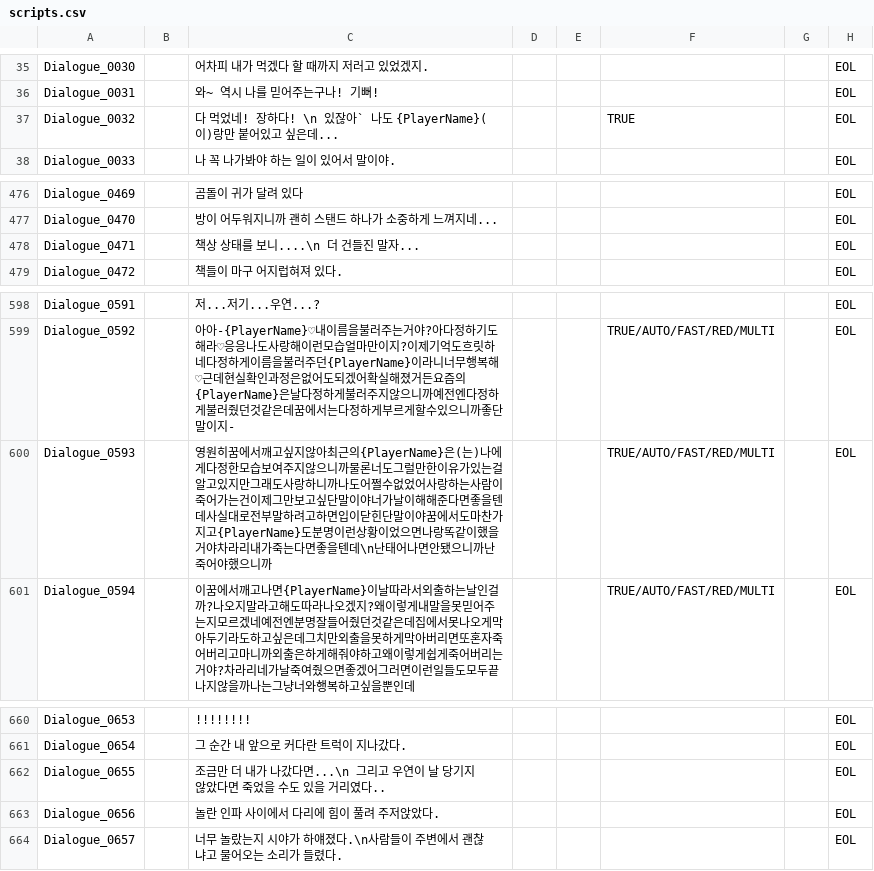
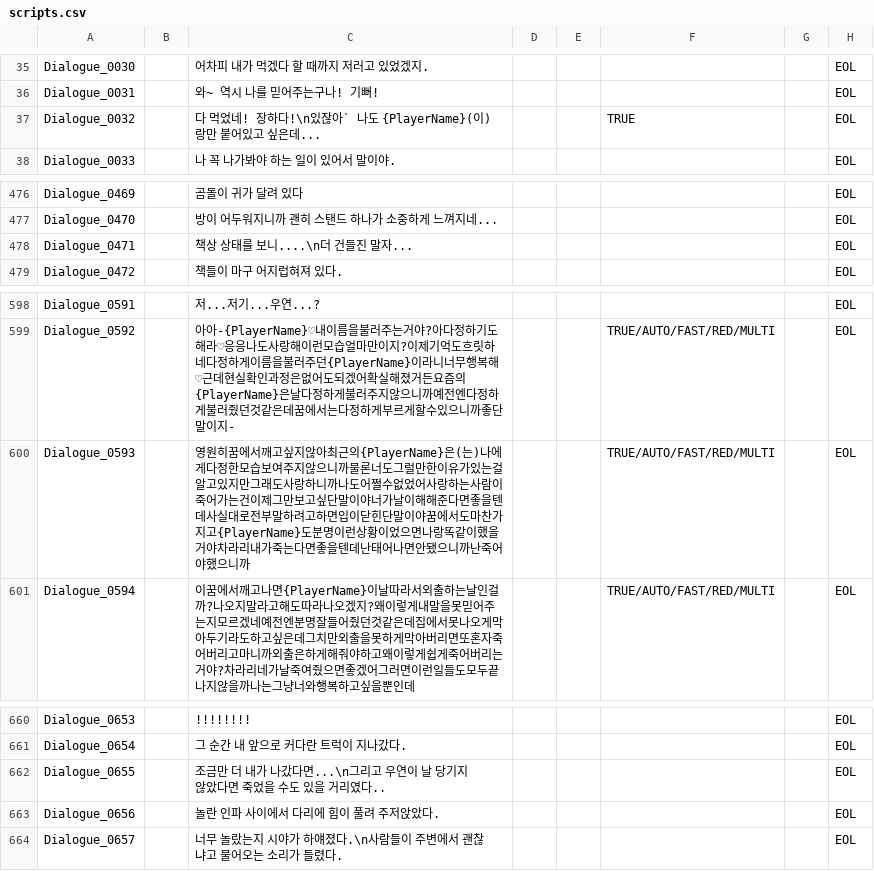
Before and after one commit to ollan365/Fate, a CSV file: Assets/Resources/Datas/scripts.csv, drawn as a sheet; only a part is shown, gaps mark what is left out.

```diff
--- a/Assets/Resources/Datas/scripts.csv
+++ b/Assets/Resources/Datas/scripts.csv
@@ -36,3 +36,3 @@ Dialogue_0030,,어차피 내가 먹겠다 할 때까지 저러고 있었겠지.,
 Dialogue_0031,,와~ 역시 나를 믿어주는구나! 기뻐!,,,,,EOL
-Dialogue_0032,,다 먹었네! 장하다! \n 있잖아` 나도 {PlayerName}(이)랑만 붙어있고 싶은데...,,,TRUE,,EOL
+Dialogue_0032,,다 먹었네! 장하다!\n있잖아` 나도 {PlayerName}(이)랑만 붙어있고 싶은데...,,,TRUE,,EOL
 Dialogue_0033,,나 꼭 나가봐야 하는 일이 있어서 말이야.,,,,,EOL
@@ -477,3 +477,3 @@ Dialogue_0469,,곰돌이 귀가 달려 있다,,,,,EOL
 Dialogue_0470,,방이 어두워지니까 괜히 스탠드 하나가 소중하게 느껴지네...,,,,,EOL
-Dialogue_0471,,책상 상태를 보니....\n 더 건들진 말자...,,,,,EOL
+Dialogue_0471,,책상 상태를 보니....\n더 건들진 말자...,,,,,EOL
 Dialogue_0472,,책들이 마구 어지럽혀져 있다.,,,,,EOL
@@ -599,3 +599,3 @@ Dialogue_0591,,저...저기...우연...?,,,,,EOL
 Dialogue_0592,,아아-{PlayerName}♡내이름을불러주는거야?아다정하기도해라♡응응나도사랑해이런모습얼마만이지?이제기억도흐릿하네다정하게이름을불러주던{PlayerName}이라니너무행복해♡근데현실확인과정은없어도되겠어확실해졌거든요즘의{PlayerName}은날다정하게불러주지않으니까예전엔다정하게불러줬던것같은데꿈에서는다정하게부르게할수있으니까좋단말이지-,,,TRUE/AUTO/FAST/RED/MULTI,,EOL
-Dialogue_0593,,영원히꿈에서깨고싶지않아최근의{PlayerName}은(는)나에게다정한모습보여주지않으니까물론너도그럴만한이유가있는걸알고있지만그래도사랑하니까나도어쩔수없었어사랑하는사람이죽어가는건이제그만보고싶단말이야너가날이해해준다면좋을텐데사실대로전부말하려고하면입이닫힌단말이야꿈에서도마찬가지고{PlayerName}도분명이런상황이었으면나랑똑같이했을거야차라리내가죽는다면좋을텐데\n난태어나면안됐으니까난죽어야했으니까,,,TRUE/AUTO/FAST/RED/MULTI,,EOL
+Dialogue_0593,,영원히꿈에서깨고싶지않아최근의{PlayerName}은(는)나에게다정한모습보여주지않으니까물론너도그럴만한이유가있는걸알고있지만그래도사랑하니까나도어쩔수없었어사랑하는사람이죽어가는건이제그만보고싶단말이야너가날이해해준다면좋을텐데사실대로전부말하려고하면입이닫힌단말이야꿈에서도마찬가지고{PlayerName}도분명이런상황이었으면나랑똑같이했을거야차라리내가죽는다면좋을텐데난태어나면안됐으니까난죽어야했으니까,,,TRUE/AUTO/FAST/RED/MULTI,,EOL
 Dialogue_0594,,이꿈에서깨고나면{PlayerName}이날따라서외출하는날인걸까?나오지말라고해도따라나오겠지?왜이렇게내말을못믿어주는지모르겠네예전엔분명잘들어줬던것같은데집에서못나오게막아두기라도하고싶은데그치만외출을못하게막아버리면또혼자죽어버리고마니까외출은하게해줘야하고왜이렇게쉽게죽어버리는거야?차라리네가날죽여줬으면좋겠어그러면이런일들도모두끝나지않을까나는그냥너와행복하고싶을뿐인데,,,TRUE/AUTO/FAST/RED/MULTI,,EOL
@@ -661,3 +661,3 @@ Dialogue_0653,,!!!!!!!!,,,,,EOL
 Dialogue_0654,,그 순간 내 앞으로 커다란 트럭이 지나갔다.,,,,,EOL
-Dialogue_0655,,조금만 더 내가 나갔다면...\n 그리고 우연이 날 당기지 않았다면 죽었을 수도 있을 거리였다..,,,,,EOL
+Dialogue_0655,,조금만 더 내가 나갔다면...\n그리고 우연이 날 당기지 않았다면 죽었을 수도 있을 거리였다..,,,,,EOL
 Dialogue_0656,,놀란 인파 사이에서 다리에 힘이 풀려 주저앉았다.,,,,,EOL
```
Also changed, not shown: Assets/Resources/Datas/dialogues.csv, Assets/Resources/Datas/events.csv, 2 other files.
